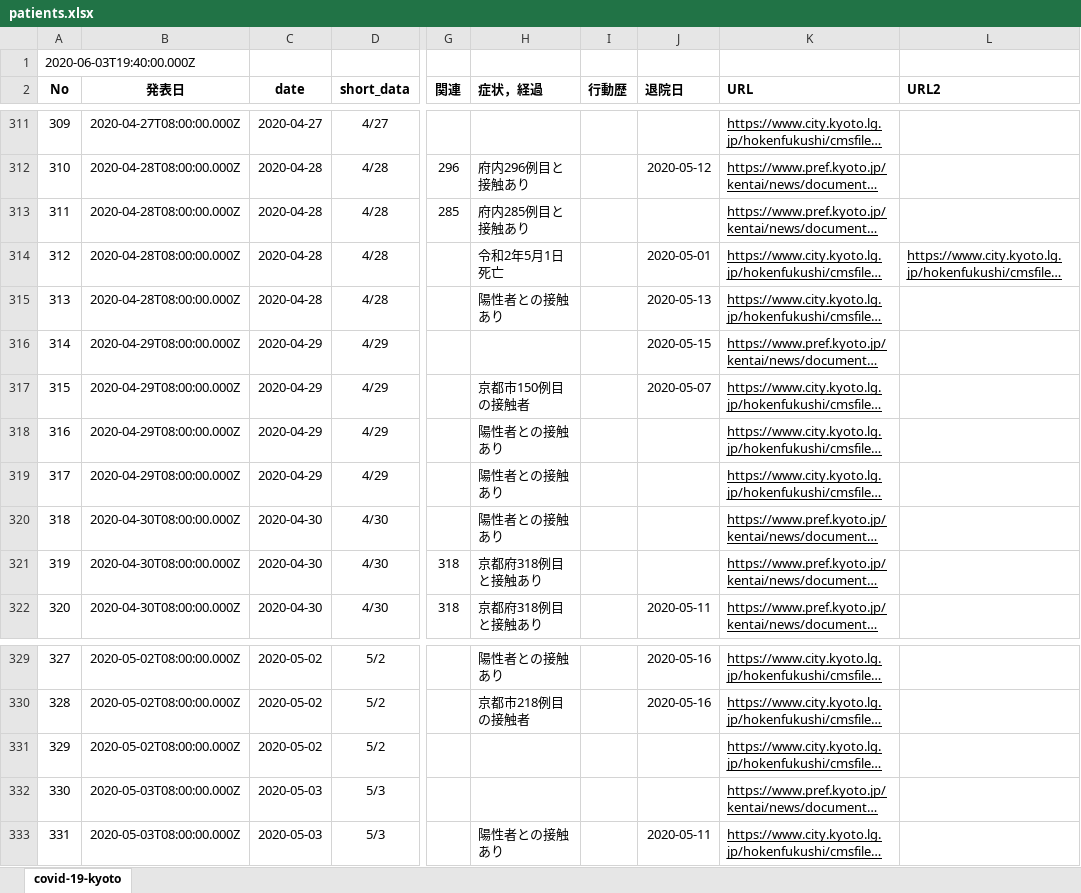
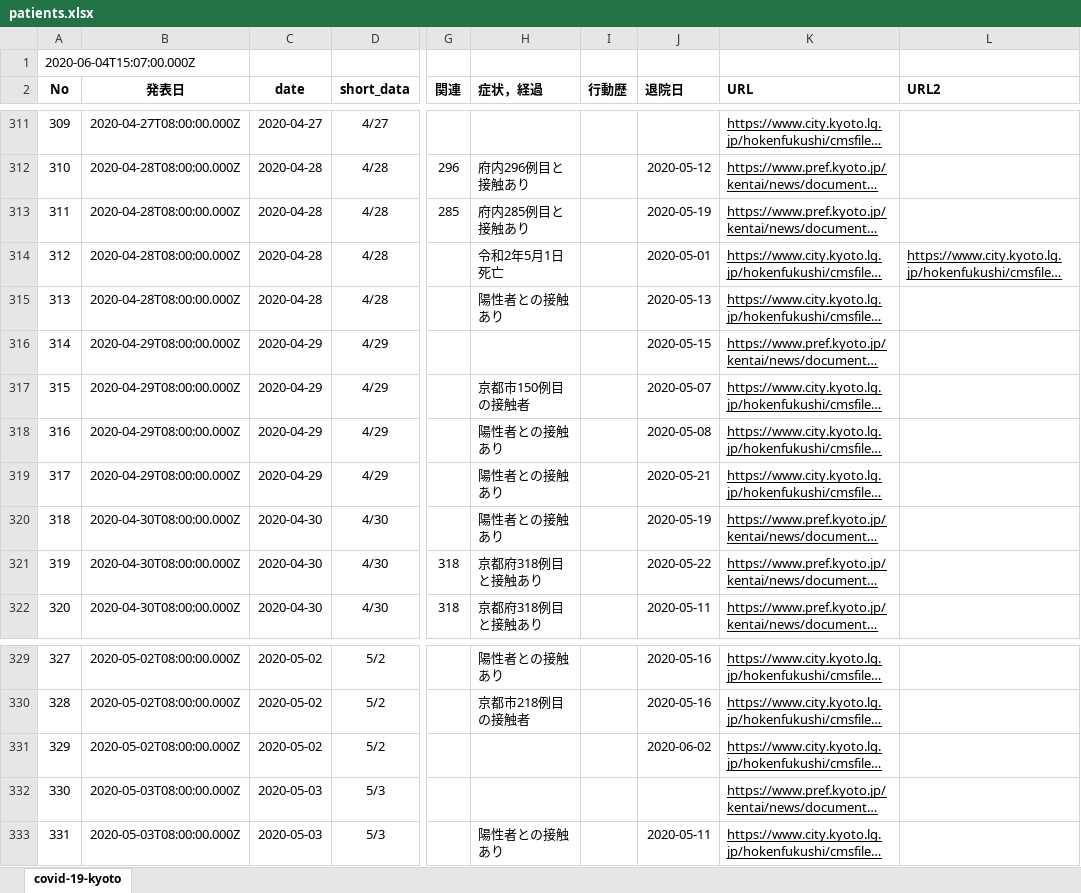
Before and after one commit to stop-covid19-kyoto/covid19kyoto-scraping, an Excel workbook: patients.xlsx, sheet covid-19-kyoto, drawn as a sheet; only a part is shown, gaps mark what is left out; long unchanged cells end in …; values as stored, in another font and other column widths than the file's, no borders; charts and pictures not drawn; the diff names each change by its address in the sheet, - before the commit and + after, or states it on an @@ line.

```diff
--- a/patients.xlsx (sheet covid-19-kyoto)
+++ b/patients.xlsx (sheet covid-19-kyoto)
-A1 (No): 2020-06-03T19:40:00.000Z
+A1 (No): 2020-06-04T15:07:00.000Z
-J313 (退院日): (empty)
+J313 (退院日): 2020-05-19
-J318 (退院日): (empty)
+J318 (退院日): 2020-05-08
-J319 (退院日): (empty)
+J319 (退院日): 2020-05-21
-J320 (退院日): (empty)
+J320 (退院日): 2020-05-19
-J321 (退院日): (empty)
+J321 (退院日): 2020-05-22
-J331 (退院日): (empty)
+J331 (退院日): 2020-06-02
```
Also changed, not shown: 3 other files.
